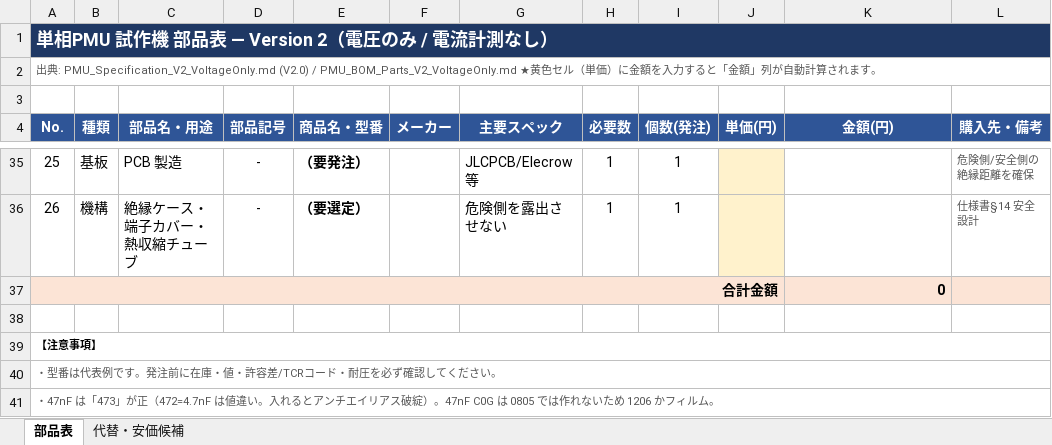
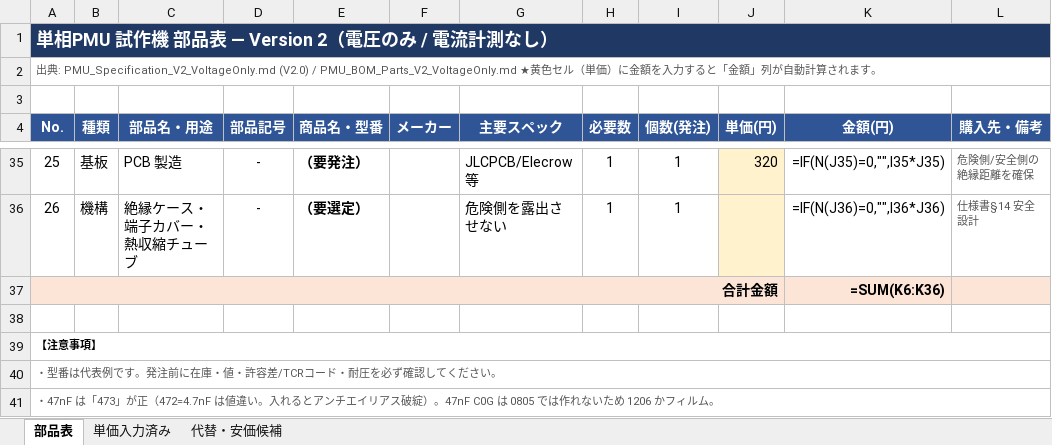
Before and after one commit to nap1212/PMU_STM32, an Excel workbook: PCB_STM/README/PMU_部品表_V2_電圧のみ.xlsx, sheet 部品表, drawn as a sheet; only a part is shown, gaps mark what is left out; values as stored, in another font and other column widths than the file's, no borders; formulas without a stored value are shown as written; the diff covers the shown part only; the diff names each change by its address in the sheet, - before the commit and + after, or states it on an @@ line.

```diff
--- a/PCB_STM/README/PMU_部品表_V2_電圧のみ.xlsx (sheet 部品表)
+++ b/PCB_STM/README/PMU_部品表_V2_電圧のみ.xlsx (sheet 部品表)
+sheet tab: 単価入力済み
-J35 (単価(円)): (empty)
+J35 (単価(円)): 320
-K35 (金額(円)): (empty)
+K35 (金額(円)): =IF(N(J35)=0,"",I35*J35)
-K36 (金額(円)): (empty)
+K36 (金額(円)): =IF(N(J36)=0,"",I36*J36)
-B37:J37 fill: #FCE4D6
+B37:J37 fill: none
-K37 (金額(円)): 0
+K37 (金額(円)): =SUM(K6:K36)
```
Also changed, not shown: 57 edited cells and cell formats elsewhere in this sheet.
